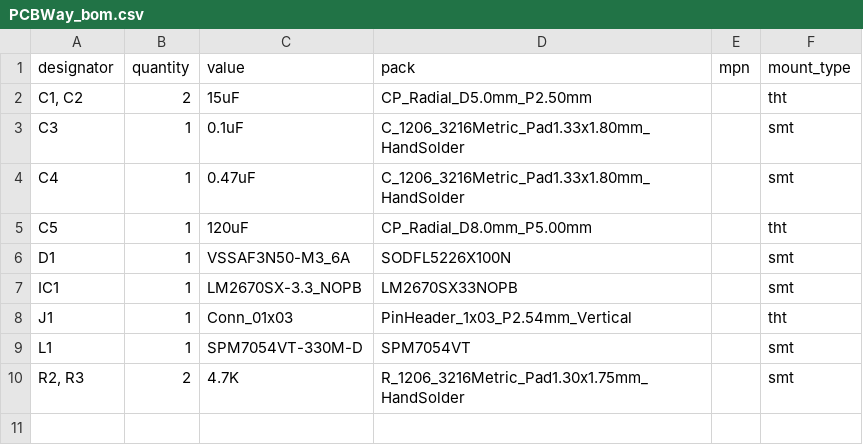
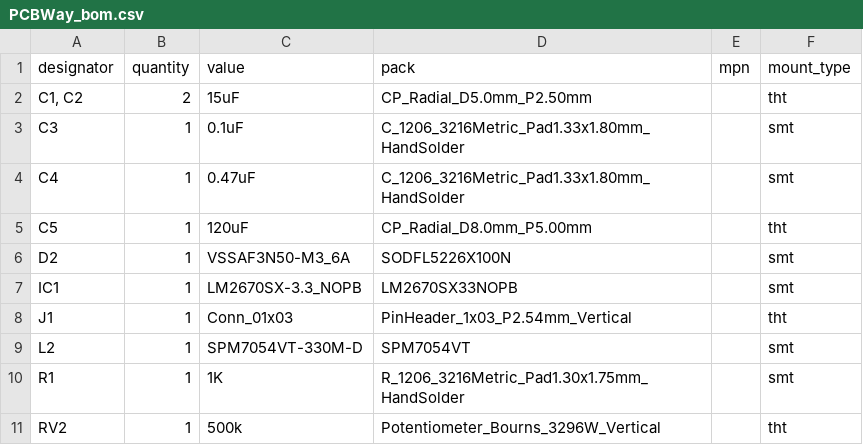
Before and after one commit to TJLTM/LM2670SX-3.3-Carrier, a CSV file: Fab Files/ADJ SMD Inductor/PCBWay_bom.csv, drawn as a sheet.

Commit message:
adj smd inductor update

```diff
--- a/Fab Files/ADJ SMD Inductor/PCBWay_bom.csv
+++ b/Fab Files/ADJ SMD Inductor/PCBWay_bom.csv
@@ -5,6 +5,7 @@ C4,1,0.47uF,C_1206_3216Metric_Pad1.33x1.80mm_HandSolder,,smt
 C5,1,120uF,CP_Radial_D8.0mm_P5.00mm,,tht
-D1,1,VSSAF3N50-M3_6A,SODFL5226X100N,,smt
+D2,1,VSSAF3N50-M3_6A,SODFL5226X100N,,smt
 IC1,1,LM2670SX-3.3_NOPB,LM2670SX33NOPB,,smt
 J1,1,Conn_01x03,PinHeader_1x03_P2.54mm_Vertical,,tht
-L1,1,SPM7054VT-330M-D,SPM7054VT,,smt
-"R2, R3",2,4.7K,R_1206_3216Metric_Pad1.30x1.75mm_HandSolder,,smt
+L2,1,SPM7054VT-330M-D,SPM7054VT,,smt
+R1,1,1K,R_1206_3216Metric_Pad1.30x1.75mm_HandSolder,,smt
+RV2,1,500k,Potentiometer_Bourns_3296W_Vertical,,tht
```
Also changed, not shown: Fab Files/ADJ SMD Inductor/PCBWay_positions.csv, 15 other files.
